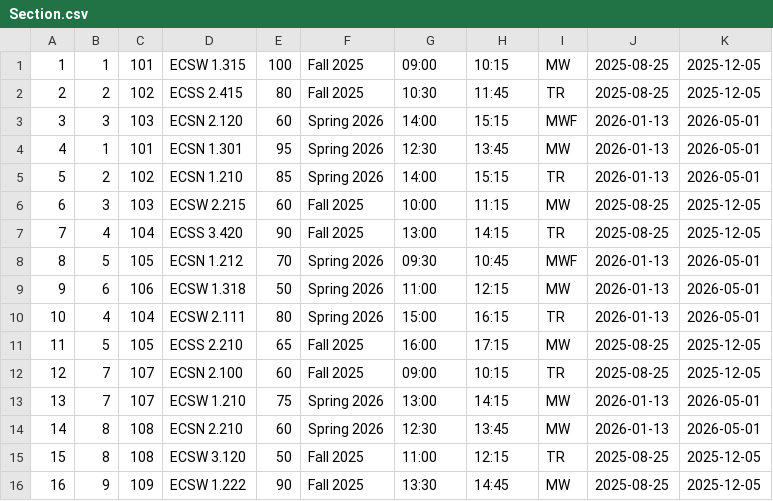
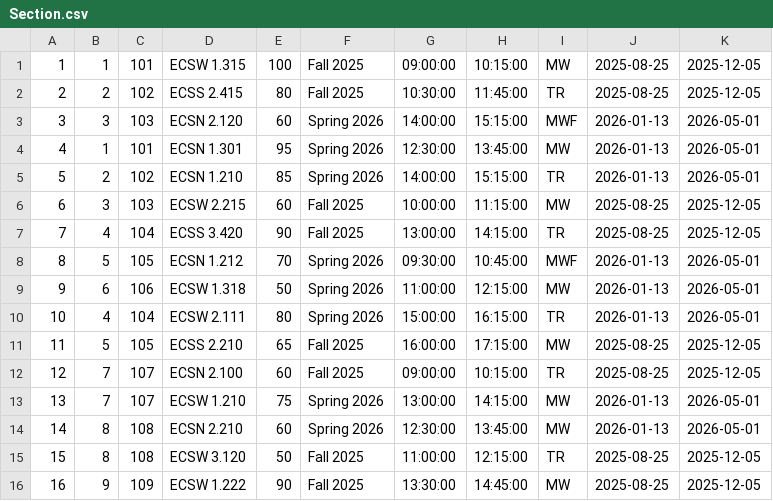
Before and after one commit to NishilJ/course-compass, a CSV file: data/Section.csv, drawn as a sheet; only a part is shown; the diff covers the shown part only.

Commit message:
Revert "Update Section.csv"
This reverts commit 57c6322a84002acf8f2102ece9a383e6a92af6a9.

```diff
--- a/data/Section.csv
+++ b/data/Section.csv
@@ -1,16 +1,16 @@
-1,1,101,ECSW 1.315,100,Fall 2025,09:00,10:15,MW,2025-08-25,2025-12-05
-2,2,102,ECSS 2.415,80,Fall 2025,10:30,11:45,TR,2025-08-25,2025-12-05
-3,3,103,ECSN 2.120,60,Spring 2026,14:00,15:15,MWF,2026-01-13,2026-05-01
-4,1,101,ECSN 1.301,95,Spring 2026,12:30,13:45,MW,2026-01-13,2026-05-01
-5,2,102,ECSN 1.210,85,Spring 2026,14:00,15:15,TR,2026-01-13,2026-05-01
-6,3,103,ECSW 2.215,60,Fall 2025,10:00,11:15,MW,2025-08-25,2025-12-05
-7,4,104,ECSS 3.420,90,Fall 2025,13:00,14:15,TR,2025-08-25,2025-12-05
-8,5,105,ECSN 1.212,70,Spring 2026,09:30,10:45,MWF,2026-01-13,2026-05-01
-9,6,106,ECSW 1.318,50,Spring 2026,11:00,12:15,MW,2026-01-13,2026-05-01
-10,4,104,ECSW 2.111,80,Spring 2026,15:00,16:15,TR,2026-01-13,2026-05-01
-11,5,105,ECSS 2.210,65,Fall 2025,16:00,17:15,MW,2025-08-25,2025-12-05
-12,7,107,ECSN 2.100,60,Fall 2025,09:00,10:15,TR,2025-08-25,2025-12-05
-13,7,107,ECSW 1.210,75,Spring 2026,13:00,14:15,MW,2026-01-13,2026-05-01
-14,8,108,ECSN 2.210,60,Spring 2026,12:30,13:45,MW,2026-01-13,2026-05-01
-15,8,108,ECSW 3.120,50,Fall 2025,11:00,12:15,TR,2025-08-25,2025-12-05
-16,9,109,ECSW 1.222,90,Fall 2025,13:30,14:45,MW,2025-08-25,2025-12-05
+1,1,101,ECSW 1.315,100,Fall 2025,09:00:00,10:15:00,MW,2025-08-25,2025-12-05
+2,2,102,ECSS 2.415,80,Fall 2025,10:30:00,11:45:00,TR,2025-08-25,2025-12-05
+3,3,103,ECSN 2.120,60,Spring 2026,14:00:00,15:15:00,MWF,2026-01-13,2026-05-01
+4,1,101,ECSN 1.301,95,Spring 2026,12:30:00,13:45:00,MW,2026-01-13,2026-05-01
+5,2,102,ECSN 1.210,85,Spring 2026,14:00:00,15:15:00,TR,2026-01-13,2026-05-01
+6,3,103,ECSW 2.215,60,Fall 2025,10:00:00,11:15:00,MW,2025-08-25,2025-12-05
+7,4,104,ECSS 3.420,90,Fall 2025,13:00:00,14:15:00,TR,2025-08-25,2025-12-05
+8,5,105,ECSN 1.212,70,Spring 2026,09:30:00,10:45:00,MWF,2026-01-13,2026-05-01
+9,6,106,ECSW 1.318,50,Spring 2026,11:00:00,12:15:00,MW,2026-01-13,2026-05-01
+10,4,104,ECSW 2.111,80,Spring 2026,15:00:00,16:15:00,TR,2026-01-13,2026-05-01
+11,5,105,ECSS 2.210,65,Fall 2025,16:00:00,17:15:00,MW,2025-08-25,2025-12-05
+12,7,107,ECSN 2.100,60,Fall 2025,09:00:00,10:15:00,TR,2025-08-25,2025-12-05
+13,7,107,ECSW 1.210,75,Spring 2026,13:00:00,14:15:00,MW,2026-01-13,2026-05-01
+14,8,108,ECSN 2.210,60,Spring 2026,12:30:00,13:45:00,MW,2026-01-13,2026-05-01
+15,8,108,ECSW 3.120,50,Fall 2025,11:00:00,12:15:00,TR,2025-08-25,2025-12-05
+16,9,109,ECSW 1.222,90,Fall 2025,13:30:00,14:45:00,MW,2025-08-25,2025-12-05
```
Also changed, not shown: 58 edited cells elsewhere in this file.
